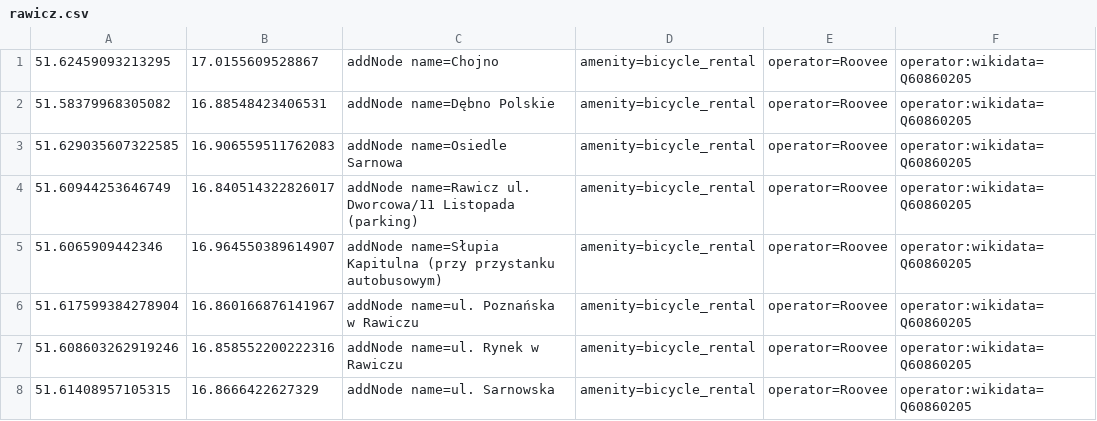
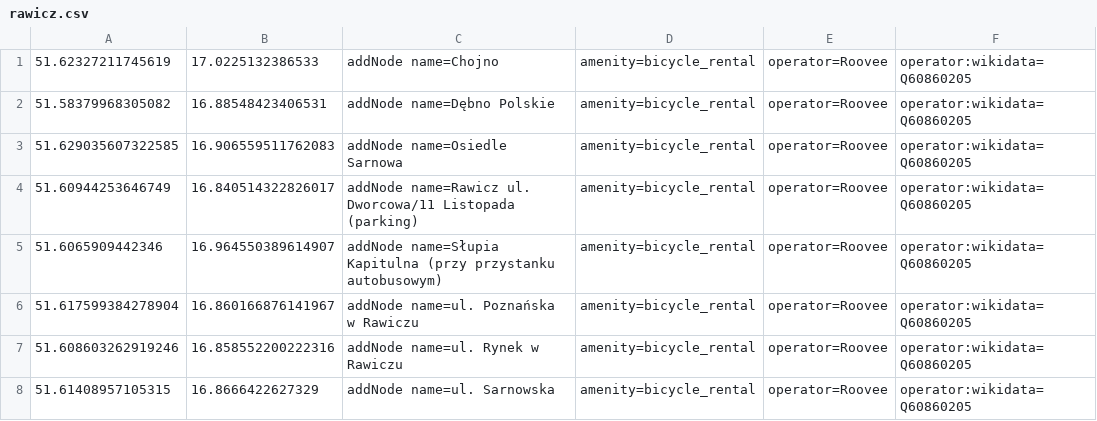
Before and after one commit to starsep/RooveeOSM, a CSV file: rawicz.csv, drawn as a sheet.

```diff
--- a/rawicz.csv
+++ b/rawicz.csv
@@ -1,2 +1,2 @@
-51.62459093213295,17.0155609528867,addNode name=Chojno,amenity=bicycle_rental,operator=Roovee,operator:wikidata=Q60860205
+51.62327211745619,17.0225132386533,addNode name=Chojno,amenity=bicycle_rental,operator=Roovee,operator:wikidata=Q60860205
 51.58379968305082,16.88548423406531,addNode name=Dębno Polskie,amenity=bicycle_rental,operator=Roovee,operator:wikidata=Q60860205
```
Also changed, not shown: 26 other files.
